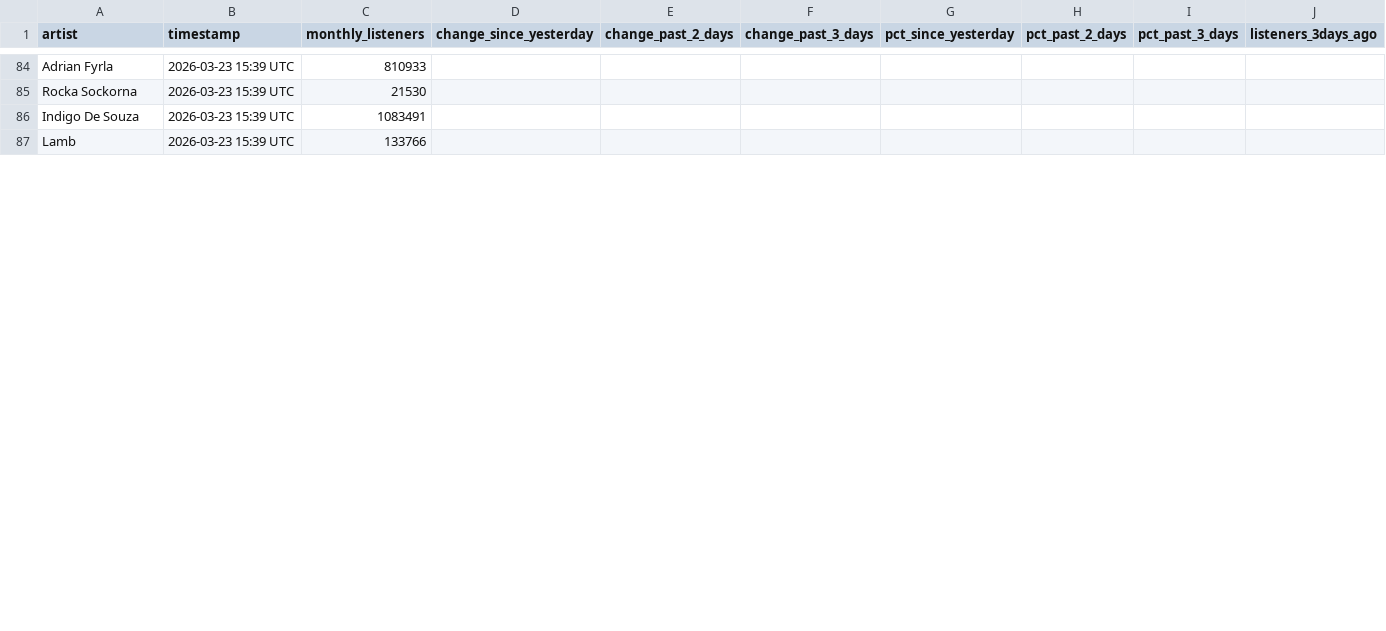
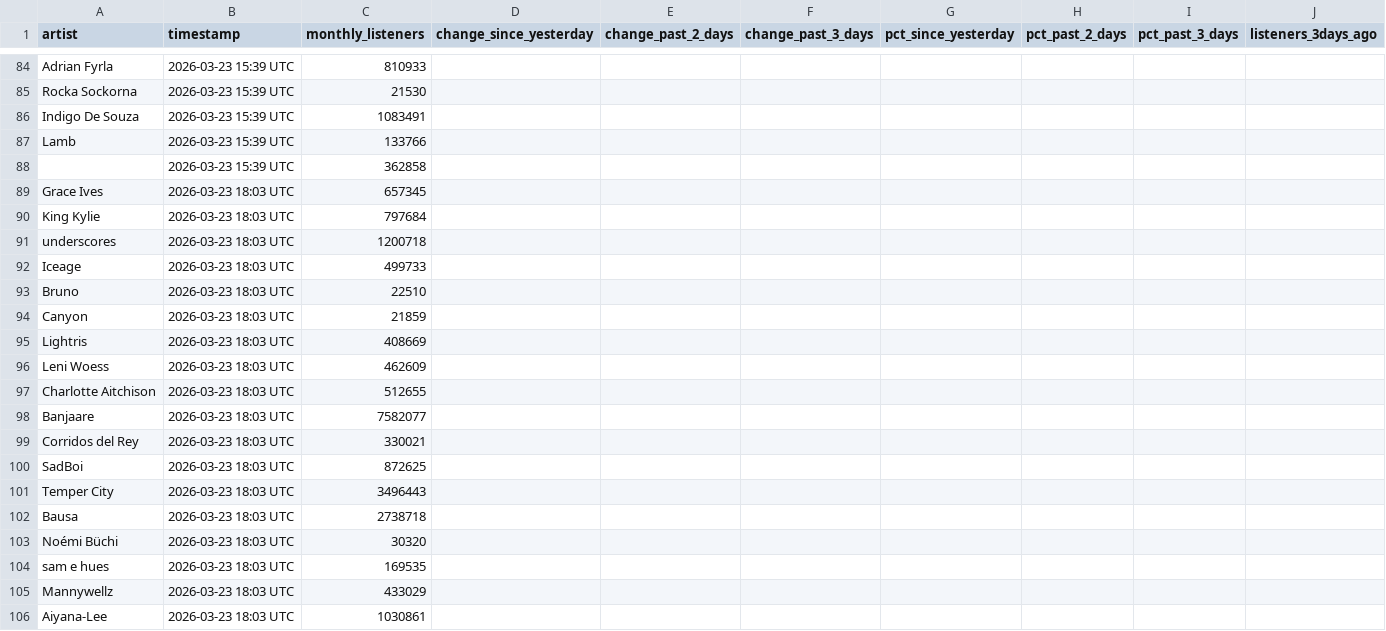
Before and after one commit to 2222scouter/2222scouter-monthly-listener-tracker, a CSV file: spotify_listeners_history.csv, drawn as a sheet; only a part is shown, gaps mark what is left out; rows hold the shown columns only; the diff covers the shown part only; the diff names each change by its address in the sheet, - before the commit and + after, or states it on an @@ line.

```diff
--- a/spotify_listeners_history.csv
+++ b/spotify_listeners_history.csv
+row 88:  | 2026-03-23 15:39 UTC | 362858
+row 89: Grace Ives | 2026-03-23 18:03 UTC | 657345
+row 90: King Kylie | 2026-03-23 18:03 UTC | 797684
+row 91: underscores | 2026-03-23 18:03 UTC | 1200718
+row 92: Iceage | 2026-03-23 18:03 UTC | 499733
+row 93: Bruno | 2026-03-23 18:03 UTC | 22510
+row 94: Canyon | 2026-03-23 18:03 UTC | 21859
+row 95: Lightris | 2026-03-23 18:03 UTC | 408669
+row 96: Leni Woess | 2026-03-23 18:03 UTC | 462609
+row 97: Charlotte Aitchison | 2026-03-23 18:03 UTC | 512655
+row 98: Banjaare | 2026-03-23 18:03 UTC | 7582077
+row 99: Corridos del Rey | 2026-03-23 18:03 UTC | 330021
+row 100: SadBoi | 2026-03-23 18:03 UTC | 872625
+row 101: Temper City | 2026-03-23 18:03 UTC | 3496443
+row 102: Bausa | 2026-03-23 18:03 UTC | 2738718
+row 103: Noémi Büchi | 2026-03-23 18:03 UTC | 30320
+row 104: sam e hues | 2026-03-23 18:03 UTC | 169535
+row 105: Mannywellz | 2026-03-23 18:03 UTC | 433029
+row 106: Aiyana-Lee | 2026-03-23 18:03 UTC | 1030861
```
Also changed, not shown: 14 added rows and 1 edited cell elsewhere in this file, 1 other file.
